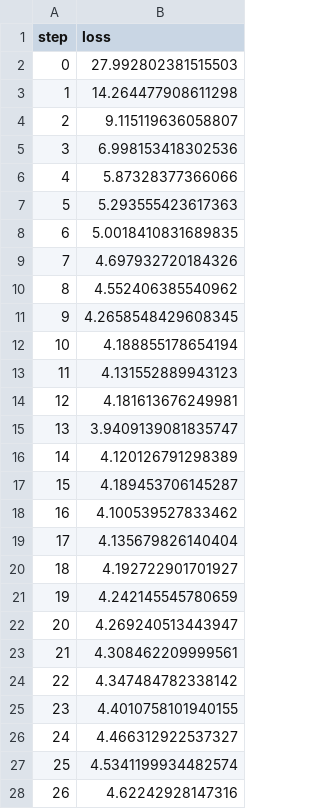
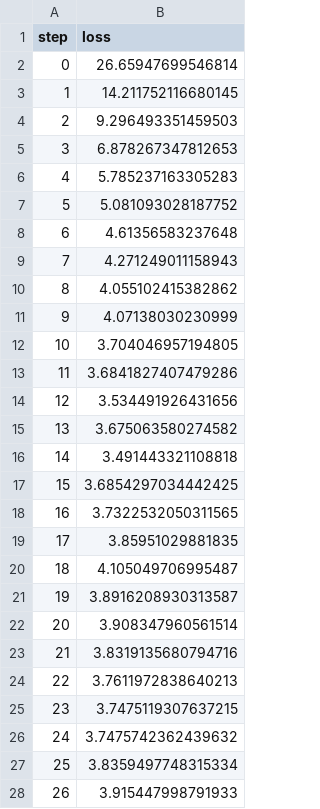
Before and after one commit to DQYZHWK/DVC_ner, a TSV file: results/train/plots/metrics/eval/loss.tsv, drawn as a sheet; only a part is shown; the diff covers the shown part only.

```diff
--- a/results/train/plots/metrics/eval/loss.tsv
+++ b/results/train/plots/metrics/eval/loss.tsv
@@ -1,28 +1,28 @@
 step	loss
-0	27.992802381515503
-1	14.264477908611298
-2	9.115119636058807
-3	6.998153418302536
-4	5.87328377366066
-5	5.293555423617363
-6	5.0018410831689835
-7	4.697932720184326
-8	4.552406385540962
-9	4.2658548429608345
-10	4.188855178654194
-11	4.131552889943123
-12	4.181613676249981
-13	3.9409139081835747
-14	4.120126791298389
-15	4.189453706145287
-16	4.100539527833462
-17	4.135679826140404
-18	4.192722901701927
-19	4.242145545780659
-20	4.269240513443947
-21	4.308462209999561
-22	4.347484782338142
-23	4.4010758101940155
-24	4.466312922537327
-25	4.5341199934482574
-26	4.62242928147316
+0	26.65947699546814
+1	14.211752116680145
+2	9.296493351459503
+3	6.878267347812653
+4	5.785237163305283
+5	5.081093028187752
+6	4.61356583237648
+7	4.271249011158943
+8	4.055102415382862
+9	4.07138030230999
+10	3.704046957194805
+11	3.6841827407479286
+12	3.534491926431656
+13	3.675063580274582
+14	3.491443321108818
+15	3.6854297034442425
+16	3.7322532050311565
+17	3.85951029881835
+18	4.105049706995487
+19	3.8916208930313587
+20	3.908347960561514
+21	3.8319135680794716
+22	3.7611972838640213
+23	3.7475119307637215
+24	3.7475742362439632
+25	3.8359497748315334
+26	3.915447998791933
```
Also changed, not shown: 3 edited cells elsewhere in this file, results/train/plots/metrics/train/loss.tsv, 6 other files.
